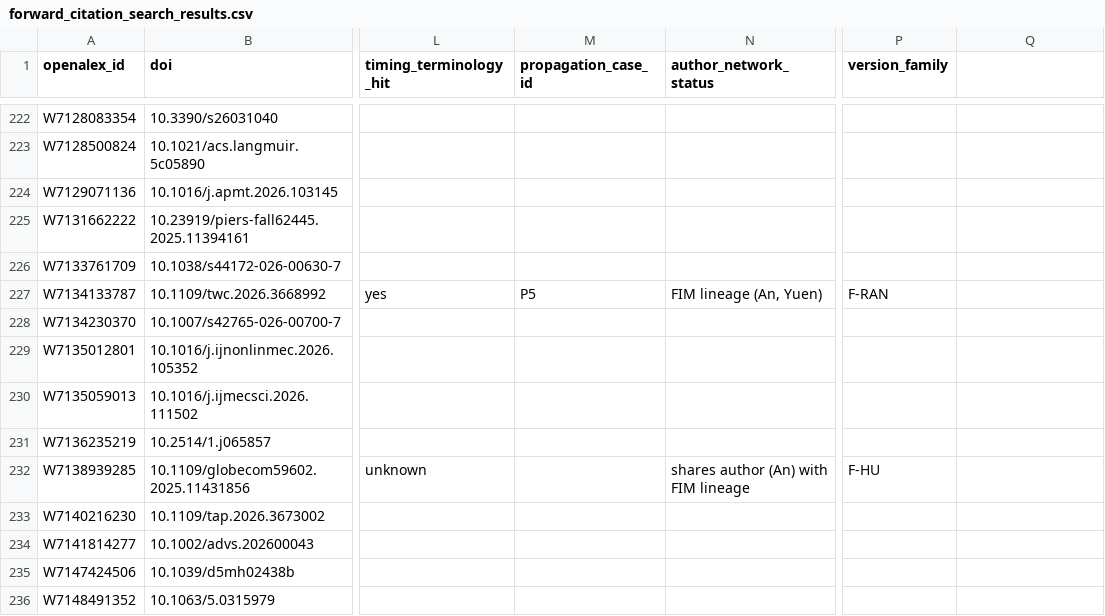
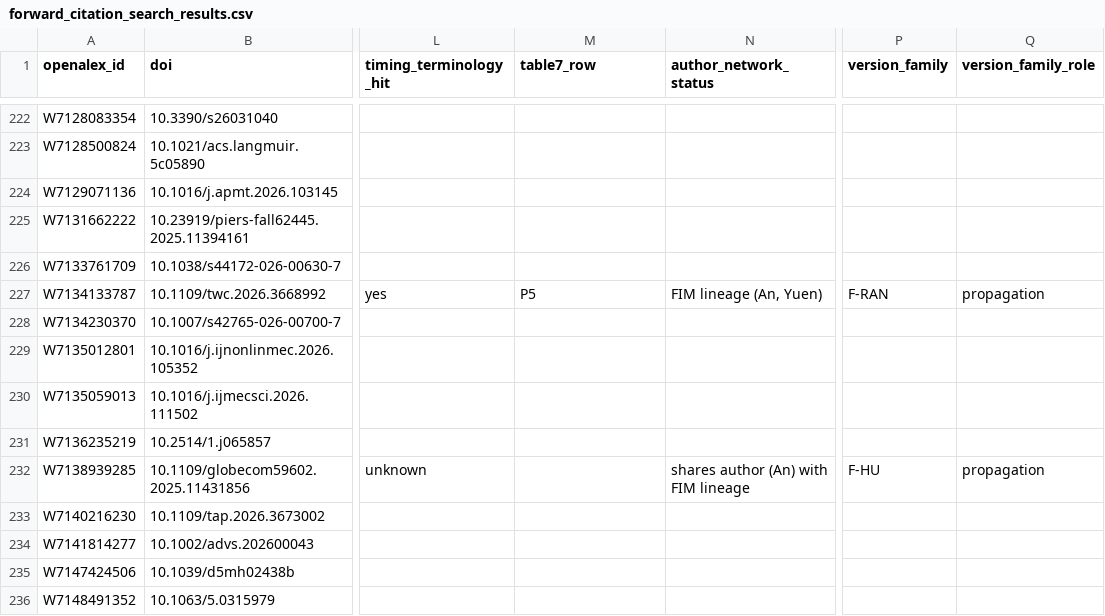
Before and after one commit to abdo2006-dev/metasurface-review, a CSV file: documentation/forward_citation_search_results.csv, drawn as a sheet; only a part is shown, gaps mark what is left out; the diff covers the shown part only; the diff names each change by its address in the sheet, - before the commit and + after, or states it on an @@ line.

```diff
--- a/documentation/forward_citation_search_results.csv
+++ b/documentation/forward_citation_search_results.csv
-M1: propagation_case_id
+M1: table7_row
-Q1: (empty)
+Q1: version_family_role
-Q227 (version_family_role): (empty)
+Q227 (version_family_role): propagation
-Q232 (version_family_role): (empty)
+Q232 (version_family_role): propagation
```
Also changed, not shown: 33 edited cells elsewhere in this file, 42 other files.
